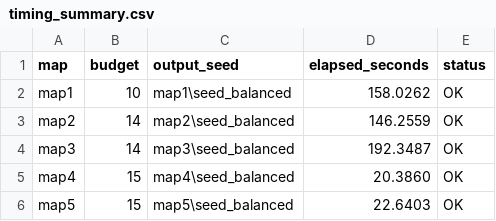
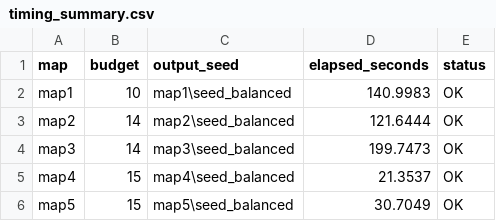
Before and after one commit to hotteano/Artificial-Intelligence-H-Course-Material-and-Notes-for-SPR26-in-SUSTech, a CSV file: Project1/Project1/Project1/Testcase/Evolutionary/timing_summary.csv, drawn as a sheet.

```diff
--- a/Project1/Project1/Project1/Testcase/Evolutionary/timing_summary.csv
+++ b/Project1/Project1/Project1/Testcase/Evolutionary/timing_summary.csv
@@ -1,6 +1,6 @@
 map,budget,output_seed,elapsed_seconds,status
-map1,10,map1\seed_balanced,158.0262,OK
-map2,14,map2\seed_balanced,146.2559,OK
-map3,14,map3\seed_balanced,192.3487,OK
-map4,15,map4\seed_balanced,20.3860,OK
-map5,15,map5\seed_balanced,22.6403,OK
+map1,10,map1\seed_balanced,140.9983,OK
+map2,14,map2\seed_balanced,121.6444,OK
+map3,14,map3\seed_balanced,199.7473,OK
+map4,15,map4\seed_balanced,21.3537,OK
+map5,15,map5\seed_balanced,30.7049,OK
```
Also changed, not shown: Project1/Project1/Project1/Testcase/Evolutionary/evaluation_summary.csv, 19 other files.
